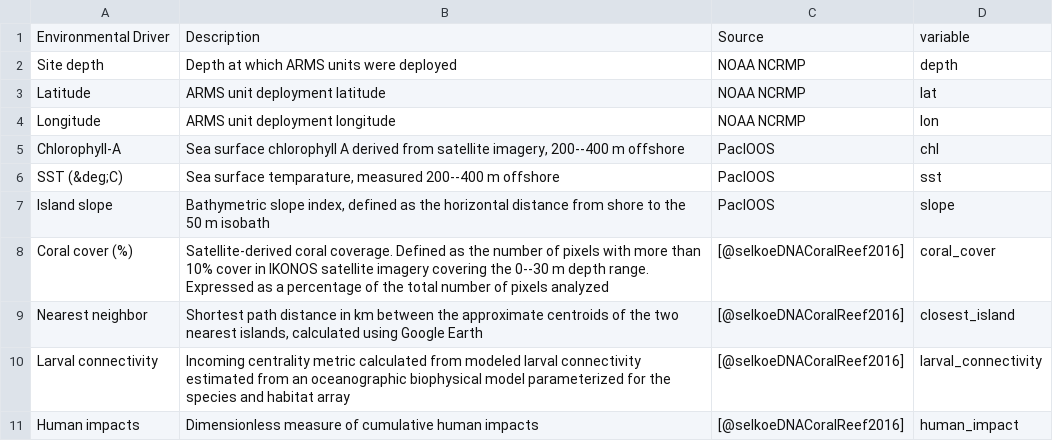
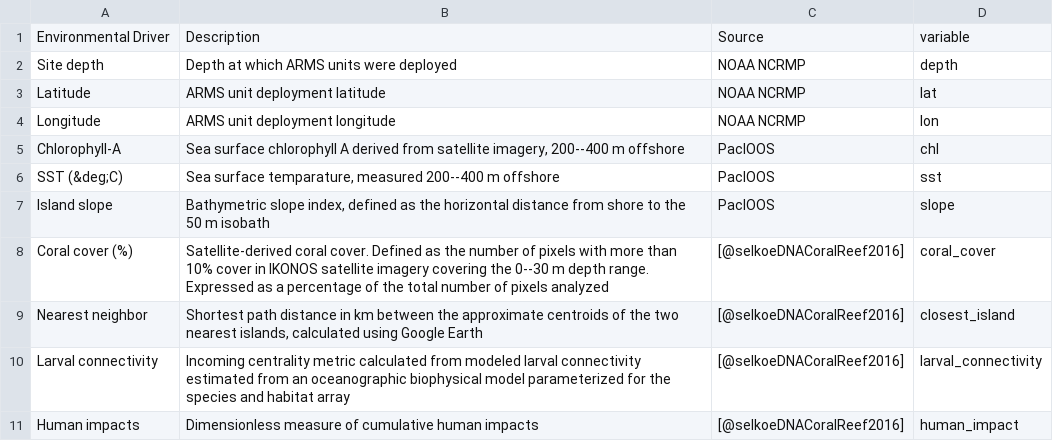
Before and after one commit to mhoban/arms_crabs, a CSV file: data/tables/environmental_variables.csv, drawn as a sheet.

```diff
--- a/data/tables/environmental_variables.csv
+++ b/data/tables/environmental_variables.csv
@@ -7,3 +7,3 @@ SST (&deg;C),"Sea surface temparature, measured 200--400 m offshore",PacIOOS,sst
 Island slope,"Bathymetric slope index, defined as the horizontal distance from shore to the 50 m isobath",PacIOOS,slope
-Coral cover (%),Satellite-derived coral coverage. Defined as the number of pixels with more than 10% cover in IKONOS satellite imagery covering the 0--30 m depth range. Expressed as a percentage of the total number of pixels analyzed,[@selkoeDNACoralReef2016],coral_cover
+Coral cover (%),Satellite-derived coral cover. Defined as the number of pixels with more than 10% cover in IKONOS satellite imagery covering the 0--30 m depth range. Expressed as a percentage of the total number of pixels analyzed,[@selkoeDNACoralReef2016],coral_cover
 Nearest neighbor,"Shortest path distance in km between the approximate centroids of the two nearest islands, calculated using Google Earth",[@selkoeDNACoralReef2016],closest_island
```
Also changed, not shown: 3 other files.
